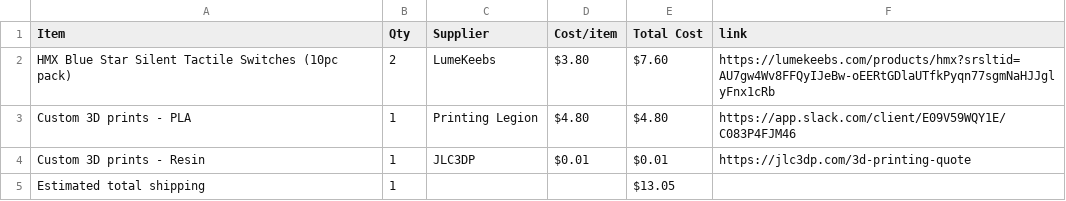
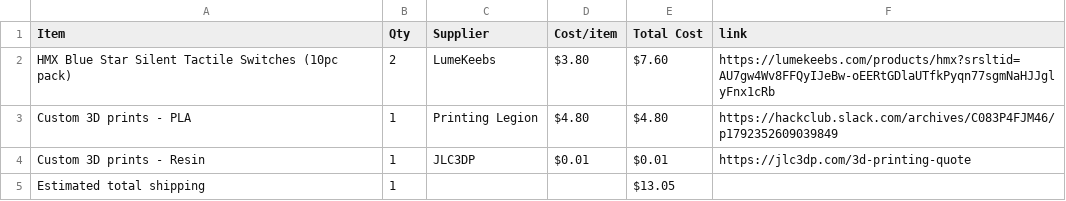
Before and after one commit to MagentaFlame/HackLifeCADHolders, a CSV file: BOM.csv, drawn as a sheet.

Commit message:
Sync The fidgets and charms for esports from Half Life

```diff
--- a/BOM.csv
+++ b/BOM.csv
@@ -2,3 +2,3 @@ Item,Qty,Supplier,Cost/item,Total Cost,link
 HMX Blue Star Silent Tactile Switches (10pc pack),2,LumeKeebs,$3.80,$7.60,https://lumekeebs.com/products/hmx?srsltid=AU7gw4Wv8FFQyIJeBw-oEERtGDlaUTfkPyqn77sgmNaHJJglyFnx1cRb
-Custom 3D prints - PLA,1,Printing Legion,$4.80,$4.80,https://app.slack.com/client/E09V59WQY1E/C083P4FJM46
+Custom 3D prints - PLA,1,Printing Legion,$4.80,$4.80,https://hackclub.slack.com/archives/C083P4FJM46/p1792352609039849
 Custom 3D prints - Resin,1,JLC3DP,$0.01,$0.01,https://jlc3dp.com/3d-printing-quote
```
